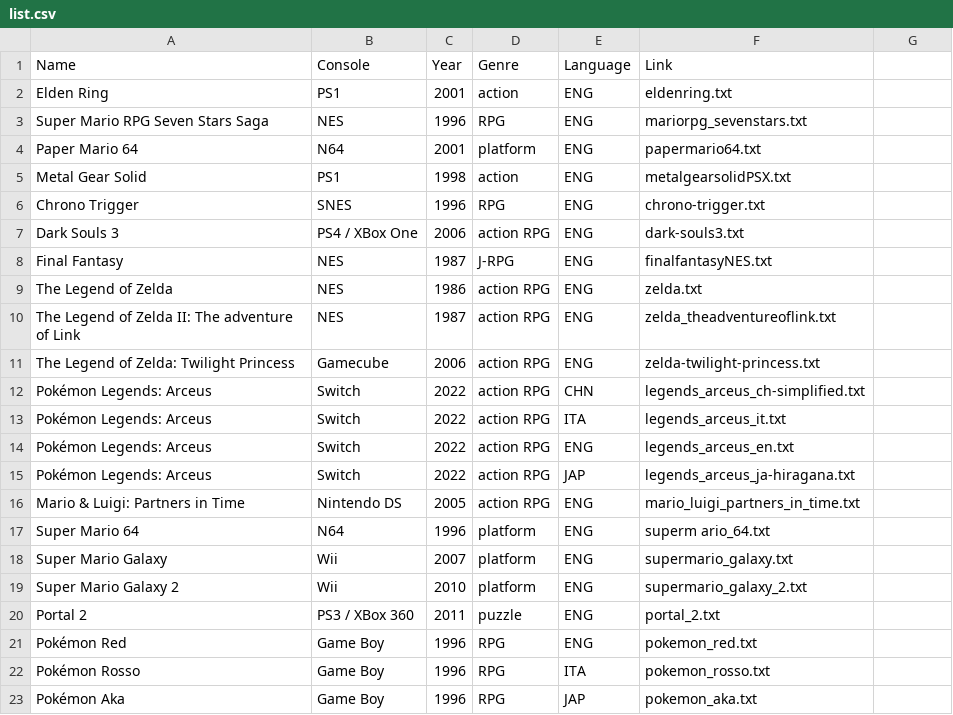
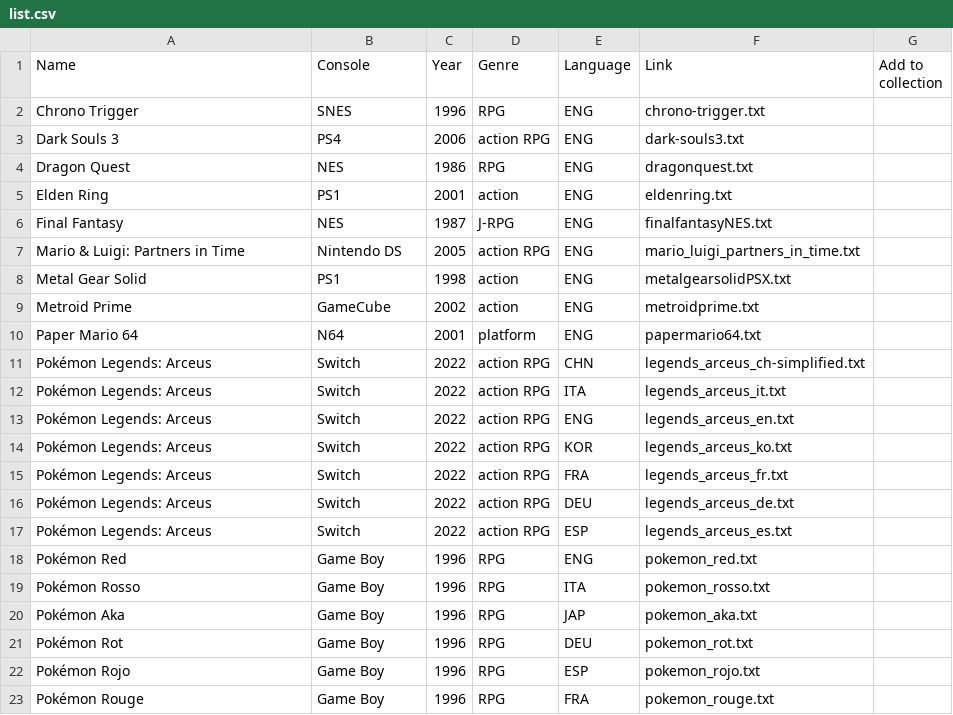
Before and after one commit to schlatterca/game_thesaurus, a CSV file: list.csv, drawn as a sheet; only a part is shown; the shorter side is filled out with more unchanged rows; the diff covers the shown part only.

```diff
--- a/list.csv
+++ b/list.csv
@@ -1,12 +1,11 @@
-Name,Console,Year,Genre,Language,Link
+Name,Console,Year,Genre,Language,Link,Add to collection
+Chrono Trigger,SNES,1996,RPG,ENG,chrono-trigger.txt
+Dark Souls 3,PS4,2006,action RPG,ENG,dark-souls3.txt
+Dragon Quest,NES,1986,RPG,ENG,dragonquest.txt
 Elden Ring,PS1,2001,action,ENG,eldenring.txt
-Super Mario RPG Seven Stars Saga,NES,1996,RPG,ENG,mariorpg_sevenstars.txt
+Final Fantasy,NES,1987,J-RPG,ENG,finalfantasyNES.txt
+Mario & Luigi: Partners in Time,Nintendo DS,2005,action RPG,ENG,mario_luigi_partners_in_time.txt
+Metal Gear Solid,PS1,1998,action,ENG,metalgearsolidPSX.txt
+Metroid Prime,GameCube,2002,action,ENG,metroidprime.txt
 Paper Mario 64,N64,2001,platform,ENG,papermario64.txt
-Metal Gear Solid,PS1,1998,action,ENG,metalgearsolidPSX.txt
-Chrono Trigger,SNES,1996,RPG,ENG,chrono-trigger.txt
-Dark Souls 3,PS4 / XBox One,2006,action RPG,ENG,dark-souls3.txt
-Final Fantasy,NES,1987,J-RPG,ENG,finalfantasyNES.txt
-The Legend of Zelda,NES,1986,action RPG,ENG,zelda.txt
-The Legend of Zelda II: The adventure of Link,NES,1987,action RPG,ENG,zelda_theadventureoflink.txt
-The Legend of Zelda: Twilight Princess,Gamecube,2006,action RPG,ENG,zelda-twilight-princess.txt
 Pokémon Legends: Arceus,Switch,2022,action RPG,CHN,legends_arceus_ch-simplified.txt
@@ -14,8 +13,6 @@ Pokémon Legends: Arceus,Switch,2022,action RPG,ITA,legends_arceus_it.txt
 Pokémon Legends: Arceus,Switch,2022,action RPG,ENG,legends_arceus_en.txt
-Pokémon Legends: Arceus,Switch,2022,action RPG,JAP,legends_arceus_ja-hiragana.txt
-Mario & Luigi: Partners in Time,Nintendo DS,2005,action RPG,ENG,mario_luigi_partners_in_time.txt
-Super Mario 64,N64,1996,platform,ENG,superm ario_64.txt
-Super Mario Galaxy,Wii,2007,platform,ENG,supermario_galaxy.txt
-Super Mario Galaxy 2,Wii,2010,platform,ENG,supermario_galaxy_2.txt
-Portal 2,PS3 / XBox 360,2011,puzzle,ENG,portal_2.txt
+Pokémon Legends: Arceus,Switch,2022,action RPG,KOR,legends_arceus_ko.txt
+Pokémon Legends: Arceus,Switch,2022,action RPG,FRA,legends_arceus_fr.txt
+Pokémon Legends: Arceus,Switch,2022,action RPG,DEU,legends_arceus_de.txt
+Pokémon Legends: Arceus,Switch,2022,action RPG,ESP,legends_arceus_es.txt
 Pokémon Red,Game Boy,1996,RPG,ENG,pokemon_red.txt
```
Also changed, not shown: 9 added rows elsewhere in this file, 47 other files.
